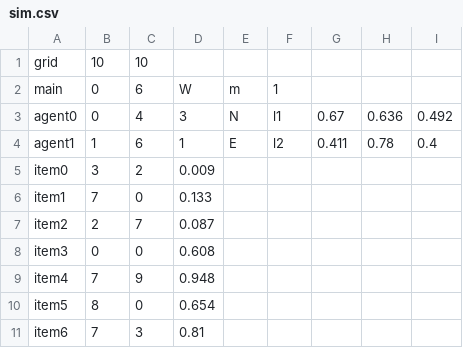
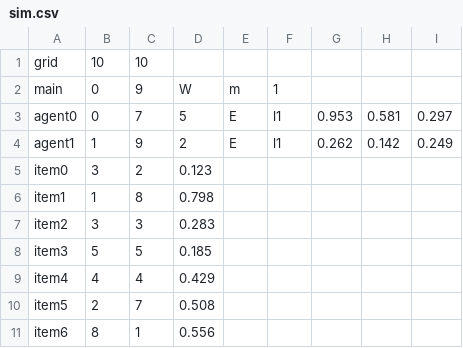
Before and after one commit to Micanga/MultiAgents, a CSV file: inputs/FO_O_AGA/sim.csv, drawn as a sheet; only a part is shown; the diff covers the shown part only.

```diff
--- a/inputs/FO_O_AGA/sim.csv
+++ b/inputs/FO_O_AGA/sim.csv
@@ -1,11 +1,11 @@
 grid,10,10
-main,0,6,W,m,1
-agent0,0,4,3,N,l1,0.67,0.636,0.492
-agent1,1,6,1,E,l2,0.411,0.78,0.4
-item0,3,2,0.009
-item1,7,0,0.133
-item2,2,7,0.087
-item3,0,0,0.608
-item4,7,9,0.948
-item5,8,0,0.654
-item6,7,3,0.81
+main,0,9,W,m,1
+agent0,0,7,5,E,l1,0.953,0.581,0.297
+agent1,1,9,2,E,l1,0.262,0.142,0.249
+item0,3,2,0.123
+item1,1,8,0.798
+item2,3,3,0.283
+item3,5,5,0.185
+item4,4,4,0.429
+item5,2,7,0.508
+item6,8,1,0.556
```
Also changed, not shown: 9 edited cells elsewhere in this file, inputs/FO_O_MIN/sim.csv, 9 other files.
